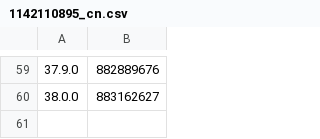
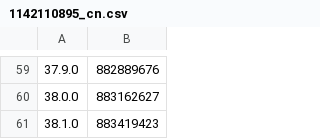
Before and after one commit to TrollStoreX/cac, a CSV file: Library/Record/com.nan.cac/1142110895_cn.csv, drawn as a sheet; only a part is shown, gaps mark what is left out.

```diff
--- a/Library/Record/com.nan.cac/1142110895_cn.csv
+++ b/Library/Record/com.nan.cac/1142110895_cn.csv
@@ -60 +60,2 @@
 38.0.0,883162627
+38.1.0,883419423
```
Also changed, not shown: 1 other file.
